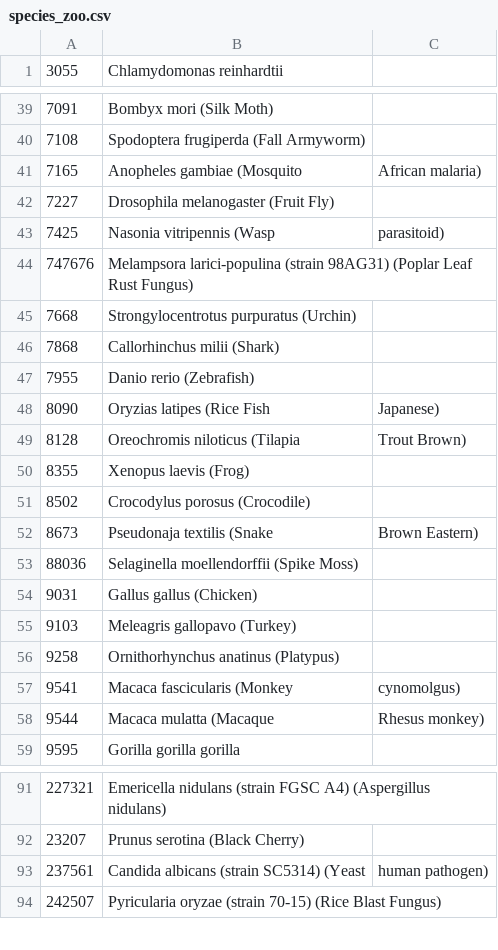
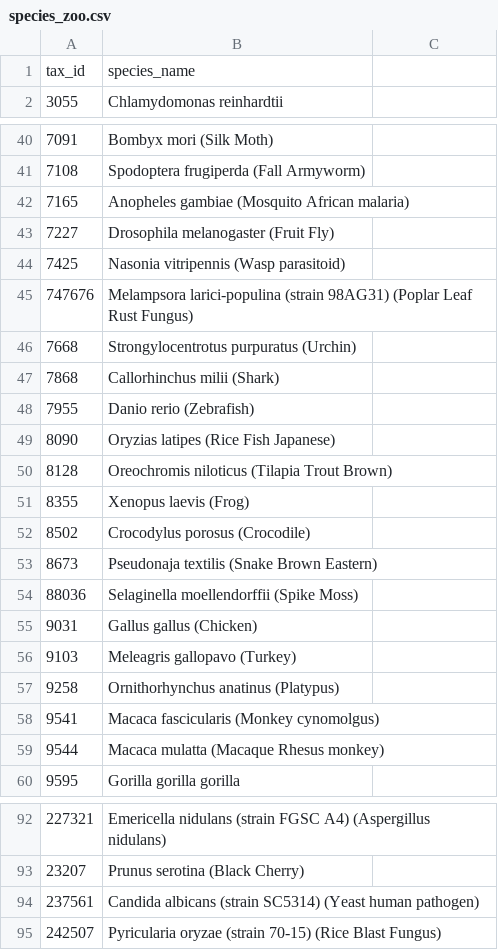
Before and after one commit to RichardDShipman/cross_species_pathway_analysis_pipeline, a CSV file: input/species_zoo.csv, drawn as a sheet; only a part is shown, gaps mark what is left out; the diff covers the shown part only.

```diff
--- a/input/species_zoo.csv
+++ b/input/species_zoo.csv
@@ -1 +1,2 @@
+tax_id,species_name
 3055, Chlamydomonas reinhardtii
@@ -40,5 +41,5 @@
 7108, Spodoptera frugiperda (Fall Armyworm)
-7165, Anopheles gambiae (Mosquito, African malaria)
+7165, Anopheles gambiae (Mosquito African malaria)
 7227, Drosophila melanogaster (Fruit Fly)
-7425, Nasonia vitripennis (Wasp, parasitoid)
+7425, Nasonia vitripennis (Wasp parasitoid)
 747676, Melampsora larici-populina (strain 98AG31) (Poplar Leaf Rust Fungus)
@@ -47,7 +48,7 @@
 7955, Danio rerio (Zebrafish)
-8090, Oryzias latipes (Rice Fish, Japanese)
-8128, Oreochromis niloticus (Tilapia, Trout Brown)
+8090, Oryzias latipes (Rice Fish Japanese)
+8128, Oreochromis niloticus (Tilapia Trout Brown)
 8355, Xenopus laevis (Frog)
 8502, Crocodylus porosus (Crocodile)
-8673, Pseudonaja textilis (Snake, Brown Eastern)
+8673, Pseudonaja textilis (Snake Brown Eastern)
 88036, Selaginella moellendorffii (Spike Moss)
@@ -56,4 +57,4 @@
 9258, Ornithorhynchus anatinus (Platypus)
-9541, Macaca fascicularis (Monkey, cynomolgus)
-9544, Macaca mulatta (Macaque, Rhesus monkey)
+9541, Macaca fascicularis (Monkey cynomolgus)
+9544, Macaca mulatta (Macaque Rhesus monkey)
 9595, Gorilla gorilla gorilla
@@ -92,3 +93,3 @@
 23207, Prunus serotina (Black Cherry)
-237561, Candida albicans (strain SC5314) (Yeast, human pathogen)
+237561, Candida albicans (strain SC5314) (Yeast human pathogen)
 242507, Pyricularia oryzae (strain 70-15) (Rice Blast Fungus)
```
Also changed, not shown: 14 edited cells elsewhere in this file, 4 other files.
